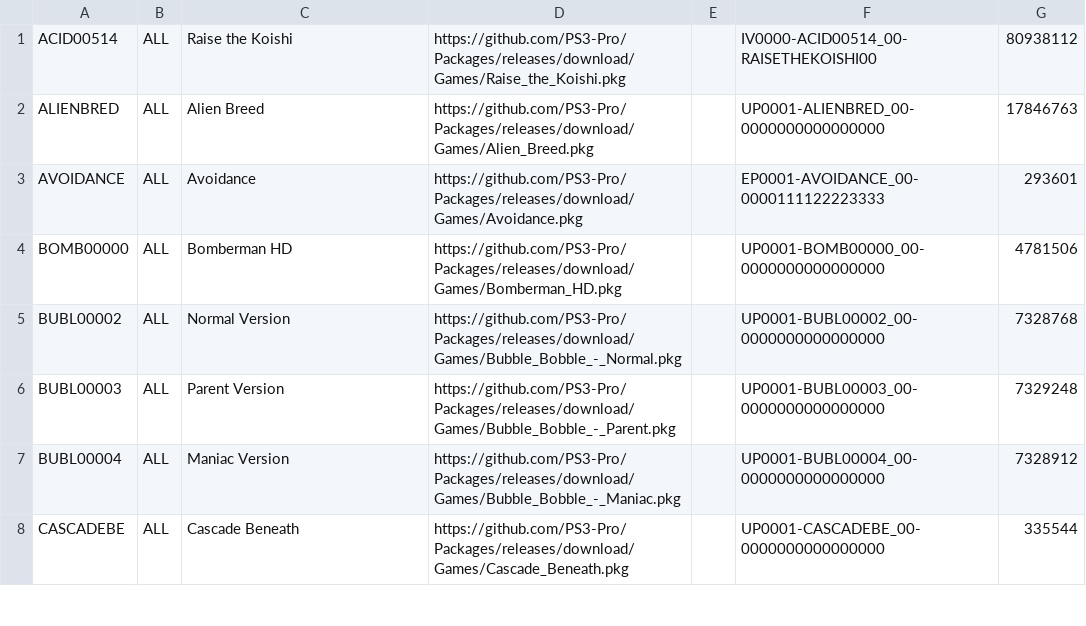
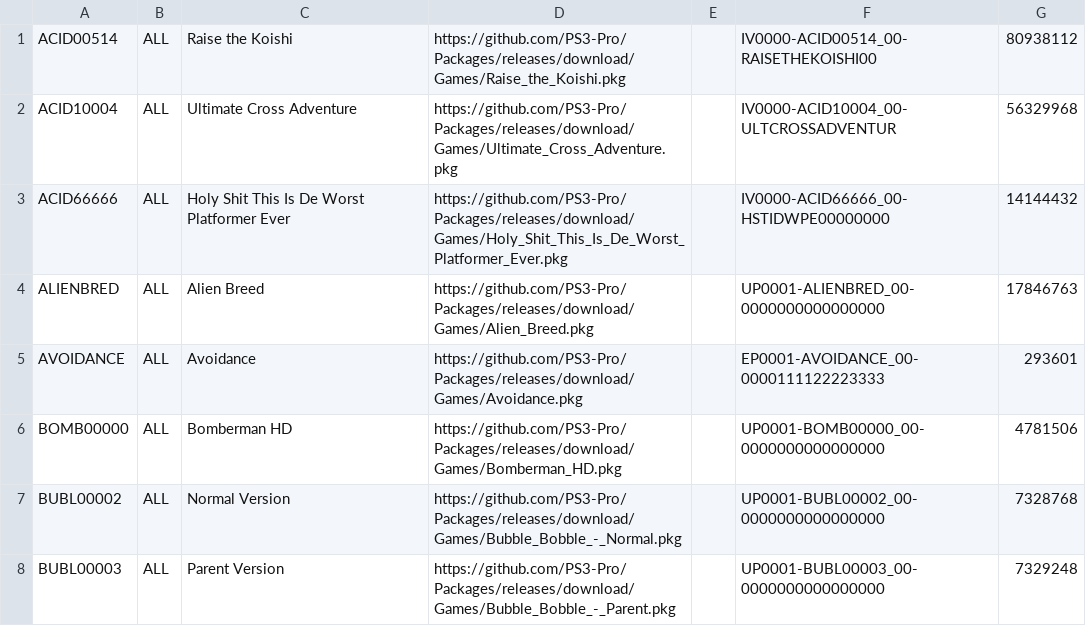
Before and after one commit to PS3-Pro/PSN-Content, a TSV file: resources/database/content/unofficial/games.tsv, drawn as a sheet; only a part is shown; the shorter side is filled out with more unchanged rows; the diff names each change by its address in the sheet, - before the commit and + after, or states it on an @@ line.

Commit message:
Release

```diff
--- a/resources/database/content/unofficial/games.tsv
+++ b/resources/database/content/unofficial/games.tsv
+row 2: ACID10004 | ALL | Ultimate Cross Adventure | https://github.com/PS3-Pro/Packages/releases/download/Games/Ultimate_Cross_Adventure.pkg |  | IV0000-ACID10004_00-ULTCROSSADVENTUR | 56329968
+row 3: ACID66666 | ALL | Holy Shit This Is De Worst Platformer Ever | https://github.com/PS3-Pro/Packages/releases/download/Games/Holy_Shit_This_Is_De_Worst_Platformer_Ever.pkg |  | IV0000-ACID66666_00-HSTIDWPE00000000 | 14144432
```
